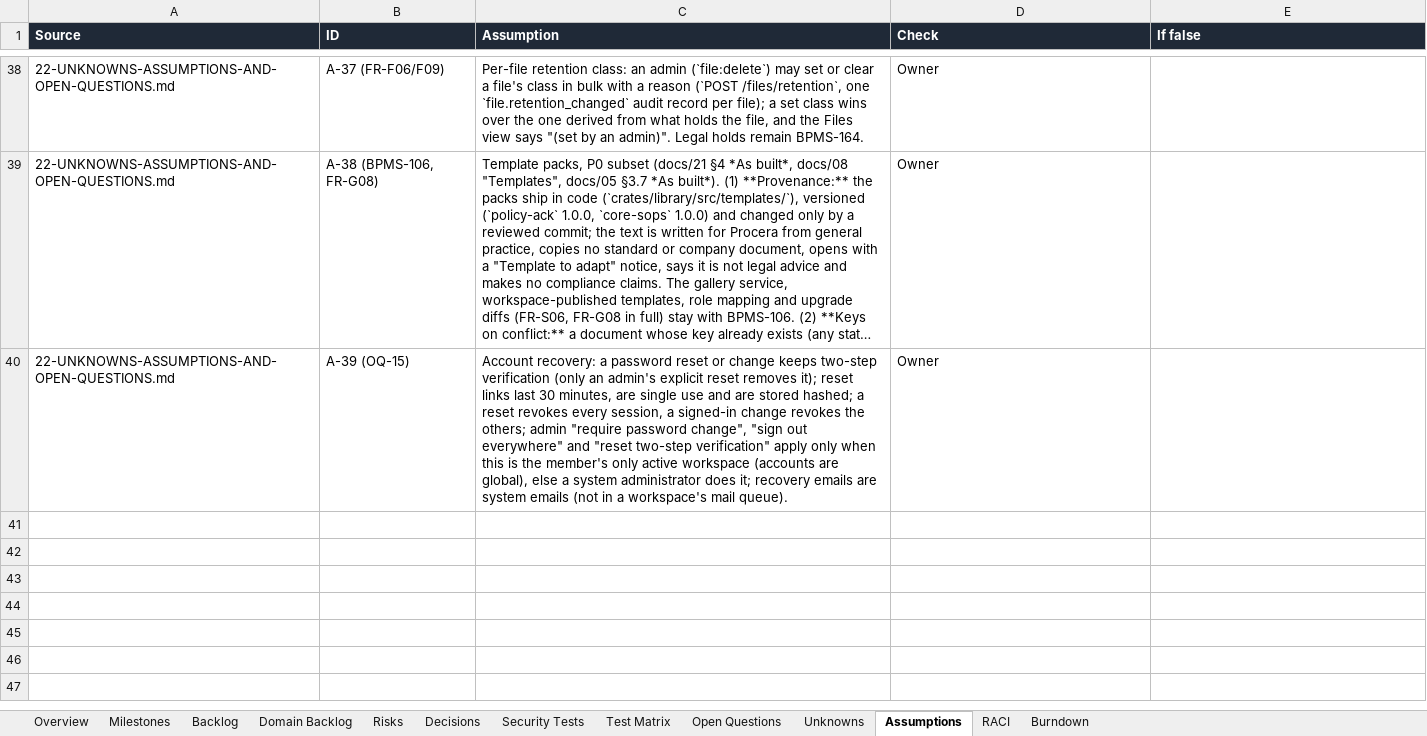
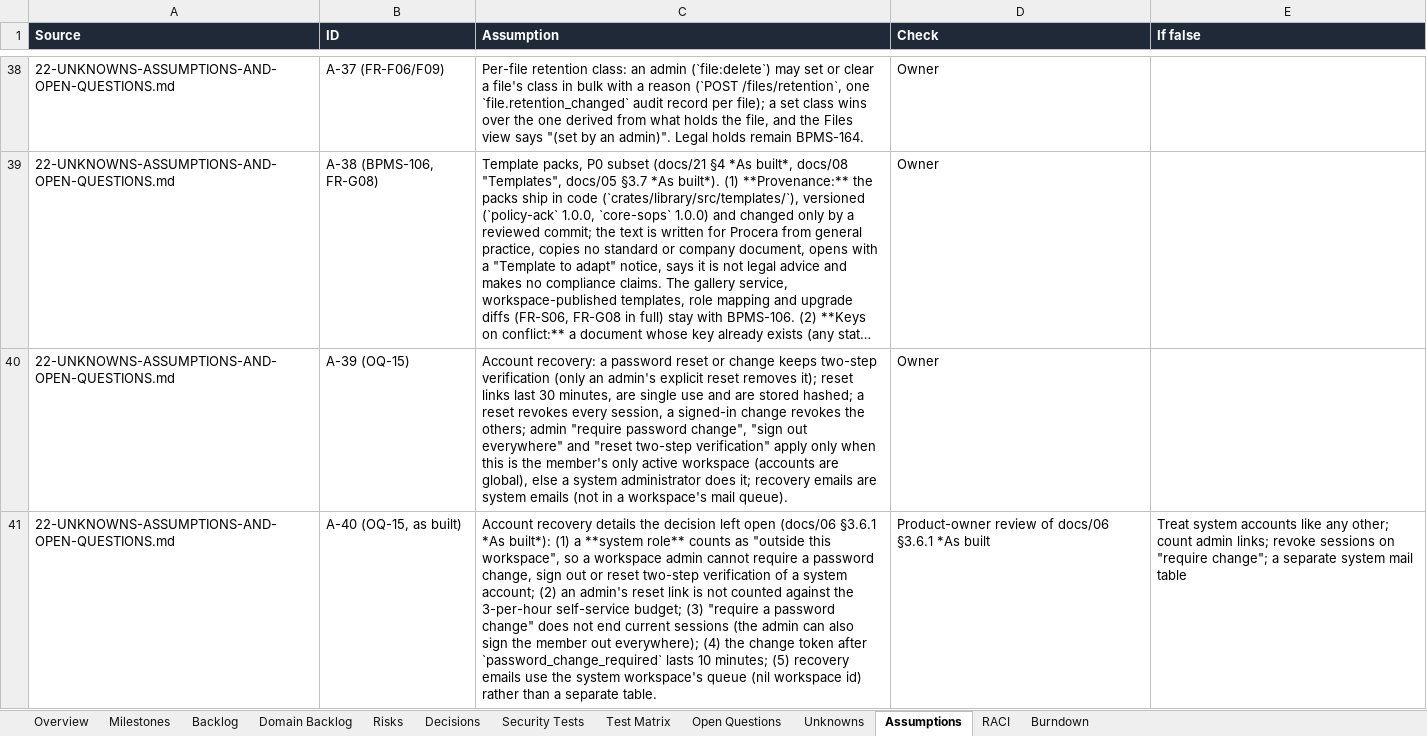
Before and after one commit to CasualOffice/Procera, an Excel workbook: trackers/Delivery_Tracker.xlsx, sheet Assumptions, drawn as a sheet; only a part is shown, gaps mark what is left out; long unchanged cells end in …; values as stored, in another font and other column widths than the file's, no borders; table styles not drawn; the diff names each change by its address in the sheet, - before the commit and + after, or states it on an @@ line.

Commit message:
chore(tracker): bring statuses up to date (R1 gate done, recovery, profile, roles UI, templates, site; directory UI, settings and IA redesign in progress)
Signed-off-by: sachin sarwa <schnsrw@gmail.com>

```diff
--- a/trackers/Delivery_Tracker.xlsx (sheet Assumptions)
+++ b/trackers/Delivery_Tracker.xlsx (sheet Assumptions)
+row 41: 22-UNKNOWNS-ASSUMPTIONS-AND-OPEN-QUESTIONS.md | A-40 (OQ-15, as built) | Account recovery details the decision left open (docs/06 §3.6.1 *As built*): (1) a **system role** counts as "outside this workspace", so a workspace admin cannot require a password change, sign out or reset two-step verification of a system account; (2) an admin's reset link is not counted against the 3-per-hour self-service budget; (3) "require a password change" does not end current sessions (the admin can also sign the member out everywhere); (4) the change token after `password_change_required` lasts 10 minutes; (5) recovery emails use the system workspace's queue (nil workspace id) rather than a separate table. | Product-owner review of docs/06 §3.6.1 *As built | Treat system accounts like any other; count admin links; revoke sessions on "require change"; a separate system mail table
```
Also changed, not shown: sheet Domain Backlog, sheet Backlog, 5 other files.
